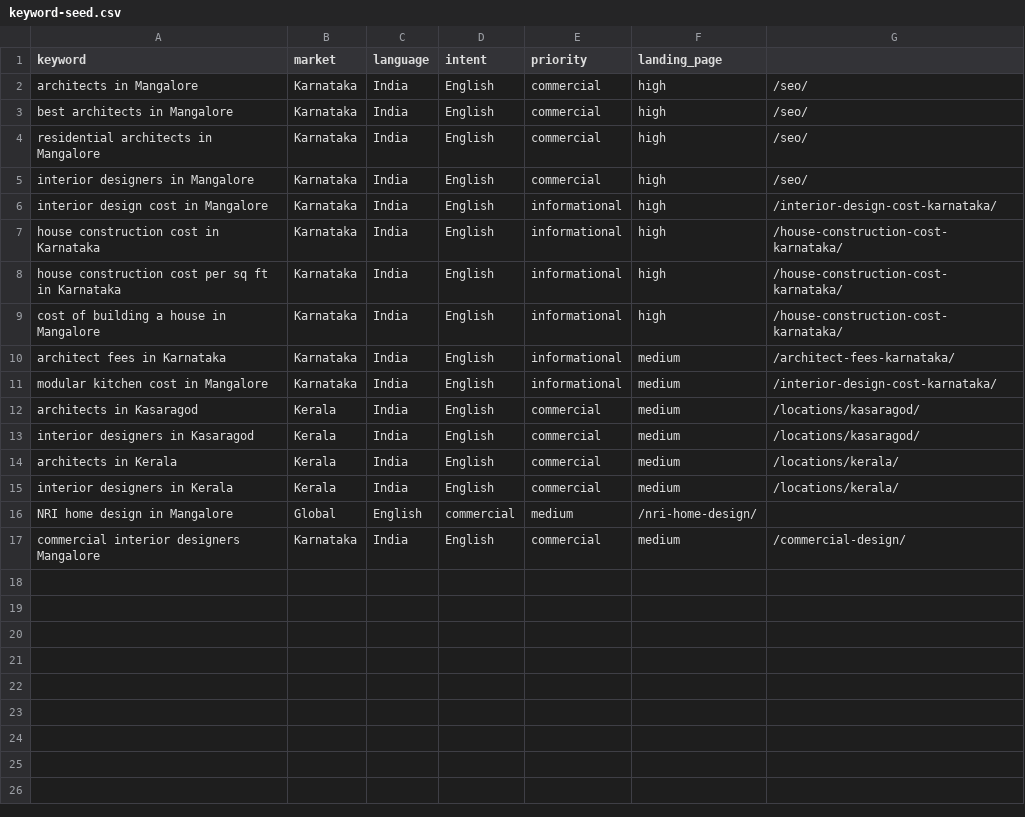
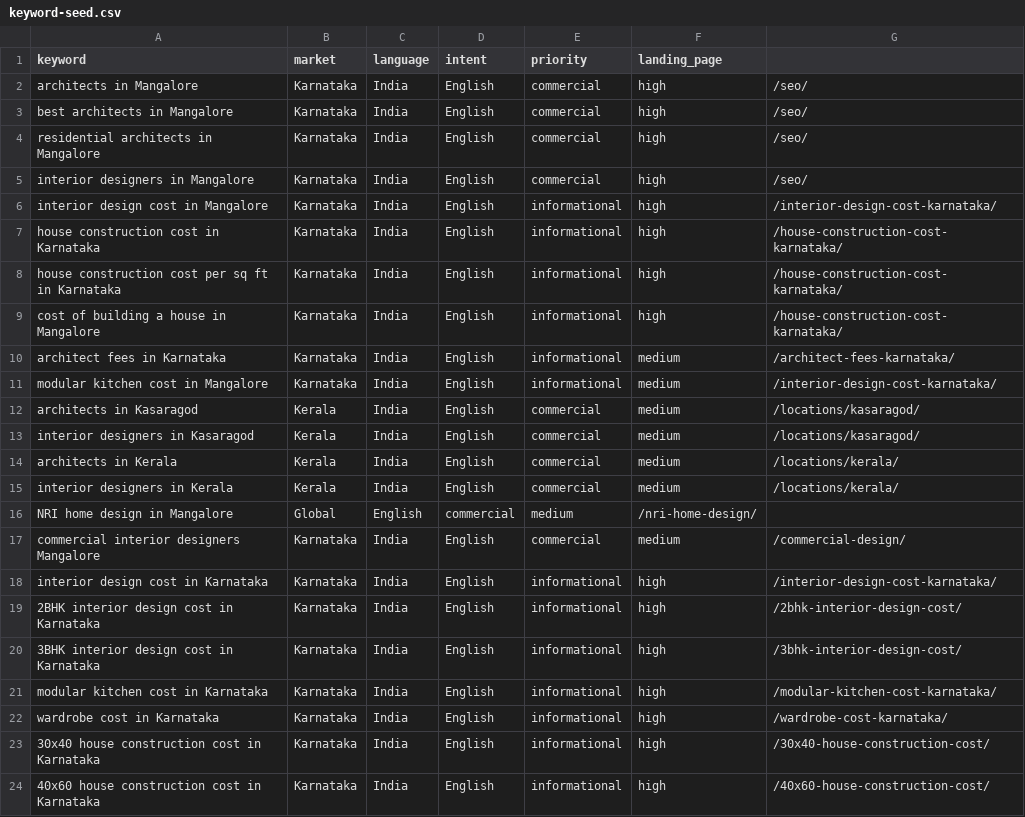
Before and after one commit to vanillasomethin/framervs, a CSV file: scripts/seo/keyword-seed.csv, drawn as a sheet.

Commit message:
Map Karnataka cost keywords to dedicated guides

```diff
--- a/scripts/seo/keyword-seed.csv
+++ b/scripts/seo/keyword-seed.csv
@@ -17 +17,8 @@ NRI home design in Mangalore,Global,English,commercial,medium,/nri-home-design/
 commercial interior designers Mangalore,Karnataka,India,English,commercial,medium,/commercial-design/
+interior design cost in Karnataka,Karnataka,India,English,informational,high,/interior-design-cost-karnataka/
+2BHK interior design cost in Karnataka,Karnataka,India,English,informational,high,/2bhk-interior-design-cost/
+3BHK interior design cost in Karnataka,Karnataka,India,English,informational,high,/3bhk-interior-design-cost/
+modular kitchen cost in Karnataka,Karnataka,India,English,informational,high,/modular-kitchen-cost-karnataka/
+wardrobe cost in Karnataka,Karnataka,India,English,informational,high,/wardrobe-cost-karnataka/
+30x40 house construction cost in Karnataka,Karnataka,India,English,informational,high,/30x40-house-construction-cost/
+40x60 house construction cost in Karnataka,Karnataka,India,English,informational,high,/40x60-house-construction-cost/
```
